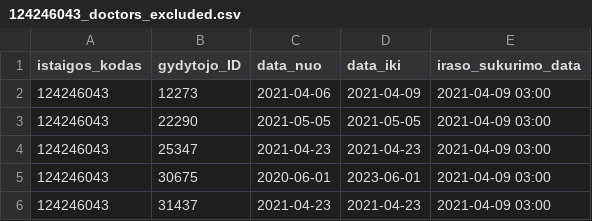
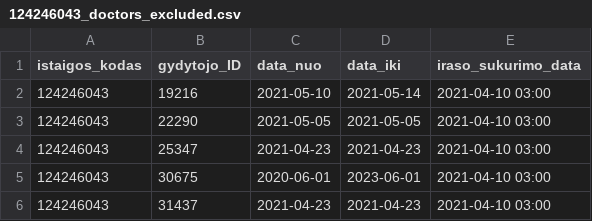
Before and after one commit to NVPgit/naujosios-vilnios-poliklinika, a CSV file: 124246043_doctors_excluded.csv, drawn as a sheet.

```diff
--- a/124246043_doctors_excluded.csv
+++ b/124246043_doctors_excluded.csv
@@ -1,6 +1,6 @@
 istaigos_kodas;gydytojo_ID;data_nuo;data_iki;iraso_sukurimo_data
-124246043;12273;2021-04-06;2021-04-09;2021-04-09 03:00
-124246043;22290;2021-05-05;2021-05-05;2021-04-09 03:00
-124246043;25347;2021-04-23;2021-04-23;2021-04-09 03:00
-124246043;30675;2020-06-01;2023-06-01;2021-04-09 03:00
-124246043;31437;2021-04-23;2021-04-23;2021-04-09 03:00
+124246043;19216;2021-05-10;2021-05-14;2021-04-10 03:00
+124246043;22290;2021-05-05;2021-05-05;2021-04-10 03:00
+124246043;25347;2021-04-23;2021-04-23;2021-04-10 03:00
+124246043;30675;2020-06-01;2023-06-01;2021-04-10 03:00
+124246043;31437;2021-04-23;2021-04-23;2021-04-10 03:00
```
Also changed, not shown: 124246043_family_doctors_list.csv, 124246043_family_doctors_visits_hours.csv, 1 other file.
